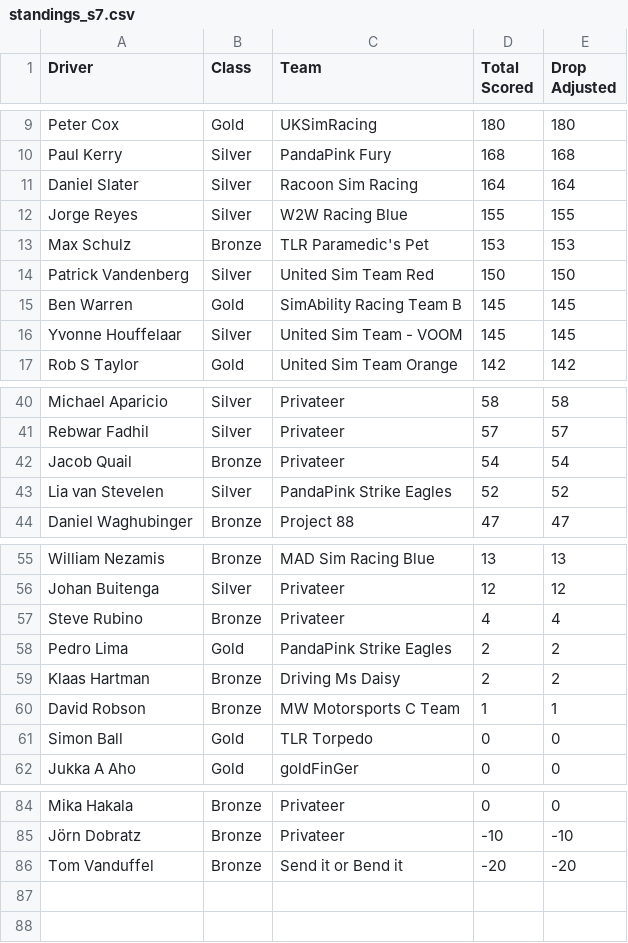
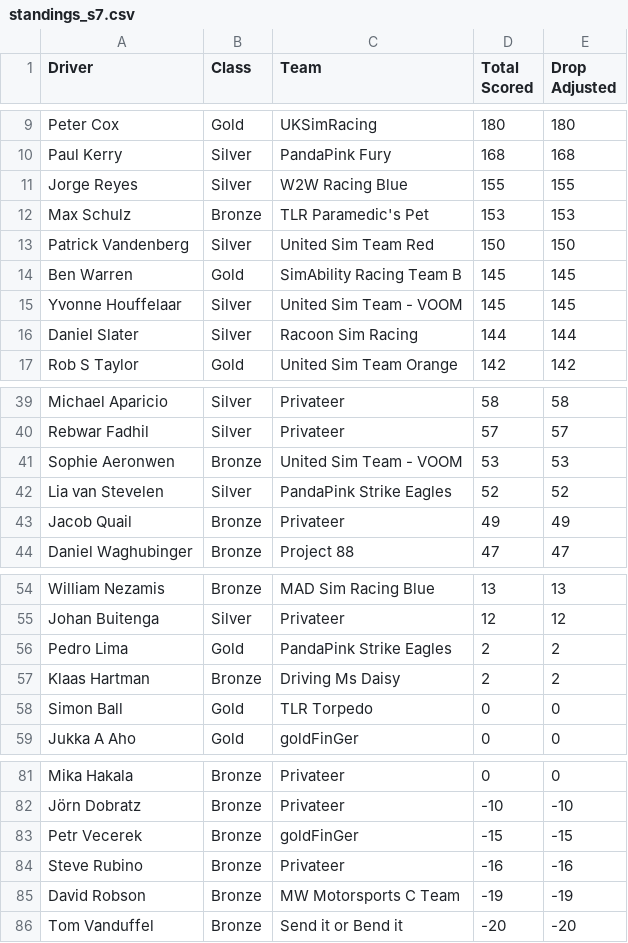
Before and after one commit to cyril-blanco/rpm-eu-gt3-series, a CSV file: assets/standings_s7.csv, drawn as a sheet; only a part is shown, gaps mark what is left out; removed rows and columns are numbered as before the commit, all else as after; the diff covers the shown part only; the diff names each change by its address in the sheet, - before the commit and + after, or states it on an @@ line.

```diff
--- a/assets/standings_s7.csv
+++ b/assets/standings_s7.csv
-row 11: Daniel Slater | Silver | Racoon Sim Racing | 164 | 164
+row 16: Daniel Slater | Silver | Racoon Sim Racing | 144 | 144
-row 42: Jacob Quail | Bronze | Privateer | 54 | 54
+row 41: Sophie Aeronwen | Bronze | United Sim Team - VOOM | 53 | 53
+row 43: Jacob Quail | Bronze | Privateer | 49 | 49
-row 57: Steve Rubino | Bronze | Privateer | 4 | 4
-row 60: David Robson | Bronze | MW Motorsports C Team | 1 | 1
+row 83: Petr Vecerek | Bronze | goldFinGer | -15 | -15
+row 84: Steve Rubino | Bronze | Privateer | -16 | -16
+row 85: David Robson | Bronze | MW Motorsports C Team | -19 | -19
```
Also changed, not shown: 2 removed rows elsewhere in this file, assets/standings_s7-bronze.csv, assets/standings_s7-silver.csv, 4 other files.
